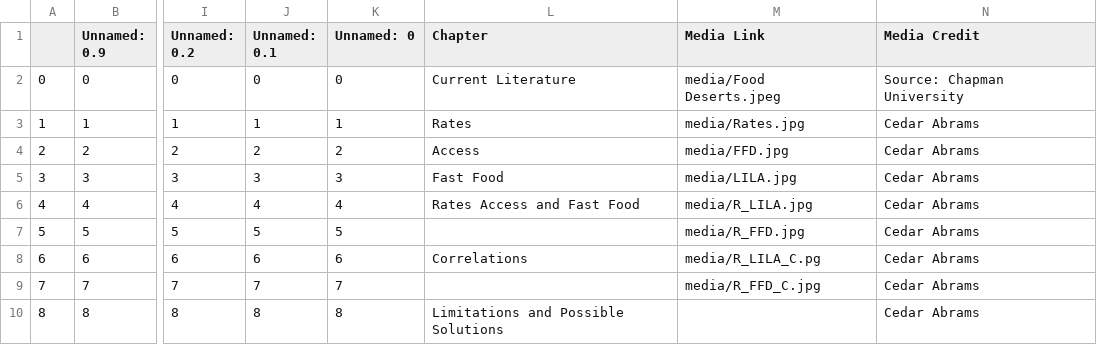
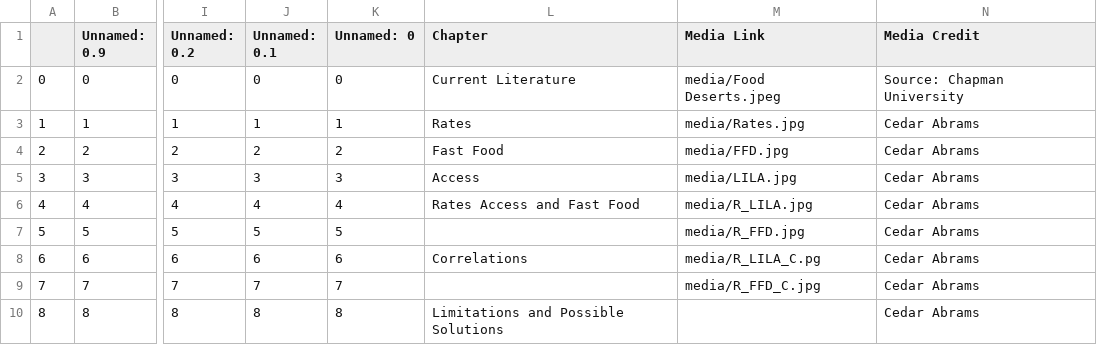
Before and after one commit to cedarcakes/GIS_495_Final_Project, a CSV file: csv/Chapters.csv, drawn as a sheet; only a part is shown, gaps mark what is left out; the diff names each change by its address in the sheet, - before the commit and + after, or states it on an @@ line.

```diff
--- a/csv/Chapters.csv
+++ b/csv/Chapters.csv
-L4 (Chapter): Access
+L4 (Chapter): Fast Food
-L5 (Chapter): Fast Food
+L5 (Chapter): Access
```
Also changed, not shown: 1 other file.
